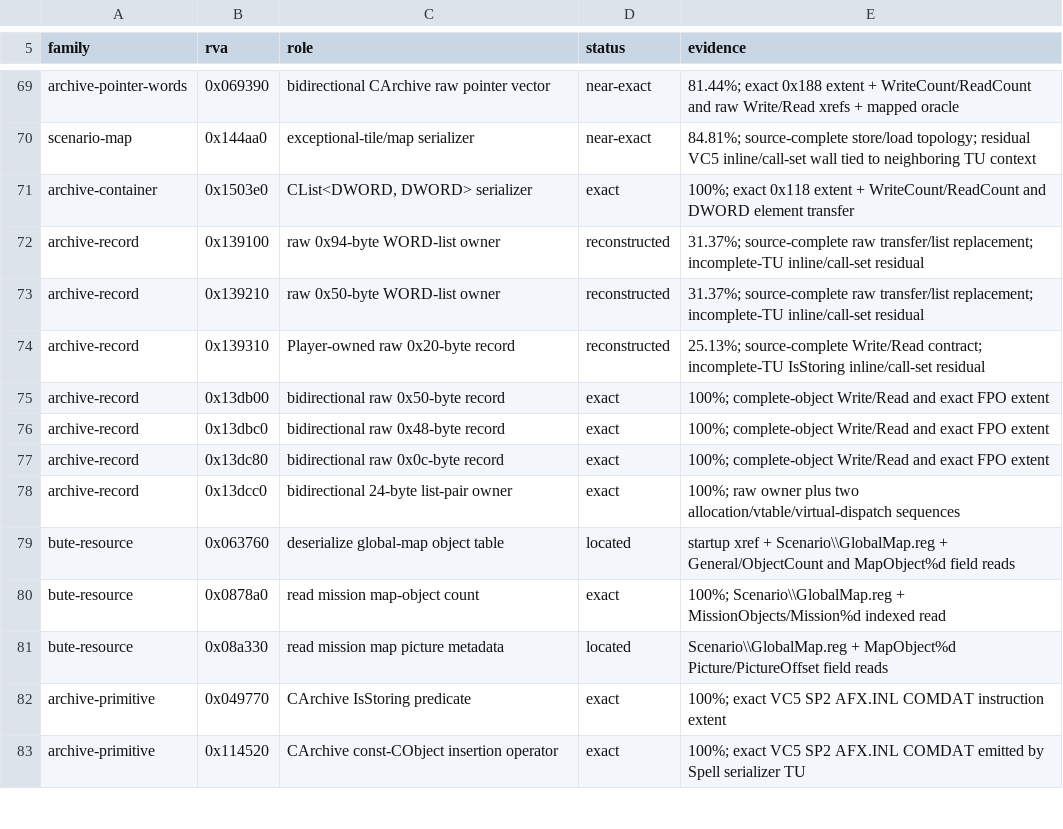
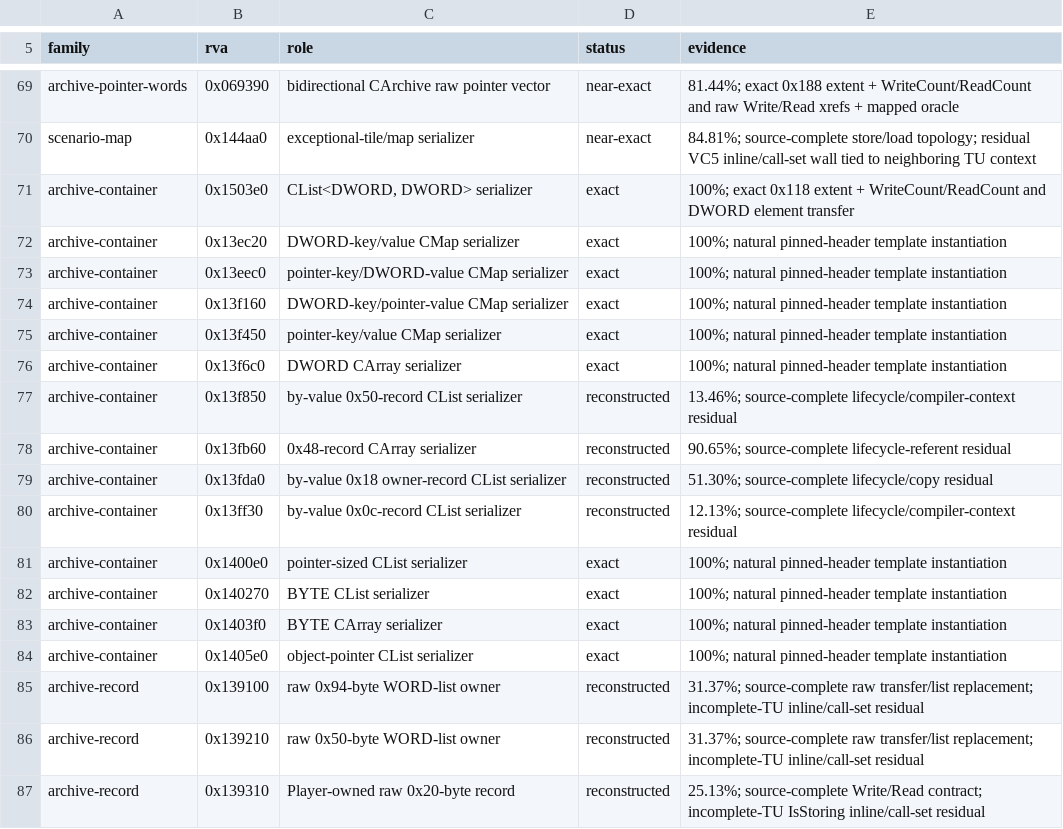
Before and after one commit to sushi-shi/rom1-decomp, a TSV file: config/retail/serde.tsv, drawn as a sheet; only a part is shown, gaps mark what is left out; the shorter side is filled out with more unchanged rows; the diff names each change by its address in the sheet, - before the commit and + after, or states it on an @@ line.

Commit message:
Reconstruct reference container serializers

```diff
--- a/config/retail/serde.tsv
+++ b/config/retail/serde.tsv
+row 72: archive-container | 0x13ec20 | DWORD-key/value CMap serializer | exact | 100%; natural pinned-header template instantiation
+row 73: archive-container | 0x13eec0 | pointer-key/DWORD-value CMap serializer | exact | 100%; natural pinned-header template instantiation
+row 74: archive-container | 0x13f160 | DWORD-key/pointer-value CMap serializer | exact | 100%; natural pinned-header template instantiation
+row 75: archive-container | 0x13f450 | pointer-key/value CMap serializer | exact | 100%; natural pinned-header template instantiation
+row 76: archive-container | 0x13f6c0 | DWORD CArray serializer | exact | 100%; natural pinned-header template instantiation
+row 77: archive-container | 0x13f850 | by-value 0x50-record CList serializer | reconstructed | 13.46%; source-complete lifecycle/compiler-context residual
+row 78: archive-container | 0x13fb60 | 0x48-record CArray serializer | reconstructed | 90.65%; source-complete lifecycle-referent residual
+row 79: archive-container | 0x13fda0 | by-value 0x18 owner-record CList serializer | reconstructed | 51.30%; source-complete lifecycle/copy residual
+row 80: archive-container | 0x13ff30 | by-value 0x0c-record CList serializer | reconstructed | 12.13%; source-complete lifecycle/compiler-context residual
+row 81: archive-container | 0x1400e0 | pointer-sized CList serializer | exact | 100%; natural pinned-header template instantiation
+row 82: archive-container | 0x140270 | BYTE CList serializer | exact | 100%; natural pinned-header template instantiation
+row 83: archive-container | 0x1403f0 | BYTE CArray serializer | exact | 100%; natural pinned-header template instantiation
+row 84: archive-container | 0x1405e0 | object-pointer CList serializer | exact | 100%; natural pinned-header template instantiation
```
Also changed, not shown: config/gruntz_parity.tsv, config/match_baseline.tsv, 6 other files.
